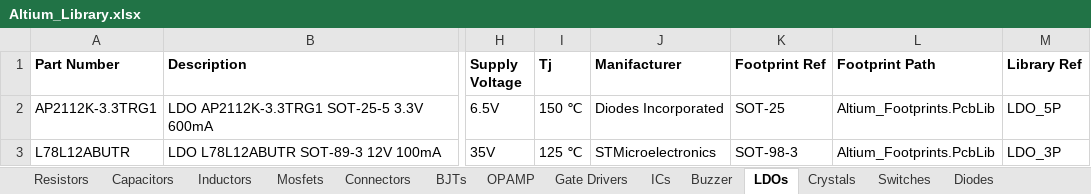
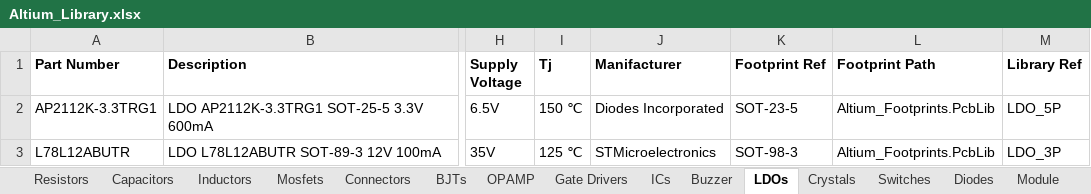
Before and after one commit to ambibayangos/Altium_Library, an Excel workbook: Altium_Library.xlsx, sheet LDOs, drawn as a sheet; only a part is shown, gaps mark what is left out; values as stored, in another font and other column widths than the file's, no borders; the diff names each change by its address in the sheet, - before the commit and + after, or states it on an @@ line.

```diff
--- a/Altium_Library.xlsx (sheet LDOs)
+++ b/Altium_Library.xlsx (sheet LDOs)
+sheet tab: Module
-K2 (Footprint Ref): SOT-25
+K2 (Footprint Ref): SOT-23-5
```
Also changed, not shown: sheet Resistors, 3 other files.
